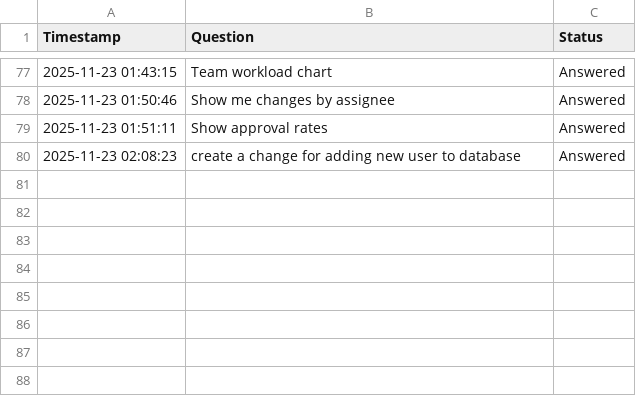
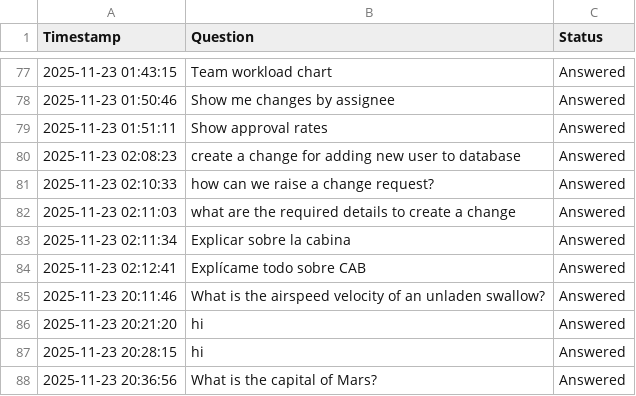
Before and after one commit to Sonu-Thomas-001/Change-Management-Bot, a CSV file: query_logs.csv, drawn as a sheet; only a part is shown, gaps mark what is left out; the diff names each change by its address in the sheet, - before the commit and + after, or states it on an @@ line.

```diff
--- a/query_logs.csv
+++ b/query_logs.csv
+row 81: 2025-11-23 02:10:33 | how can we raise a change request? | Answered
+row 82: 2025-11-23 02:11:03 | what are the required details to create a change | Answered
+row 83: 2025-11-23 02:11:34 | Explicar sobre la cabina | Answered
+row 84: 2025-11-23 02:12:41 | Explícame todo sobre CAB | Answered
+row 85: 2025-11-23 20:11:46 | What is the airspeed velocity of an unladen swallow? | Answered
+row 86: 2025-11-23 20:21:20 | hi | Answered
+row 87: 2025-11-23 20:28:15 | hi | Answered
+row 88: 2025-11-23 20:36:56 | What is the capital of Mars? | Answered
```
Also changed, not shown: feedback_logs.csv, 4 other files.
